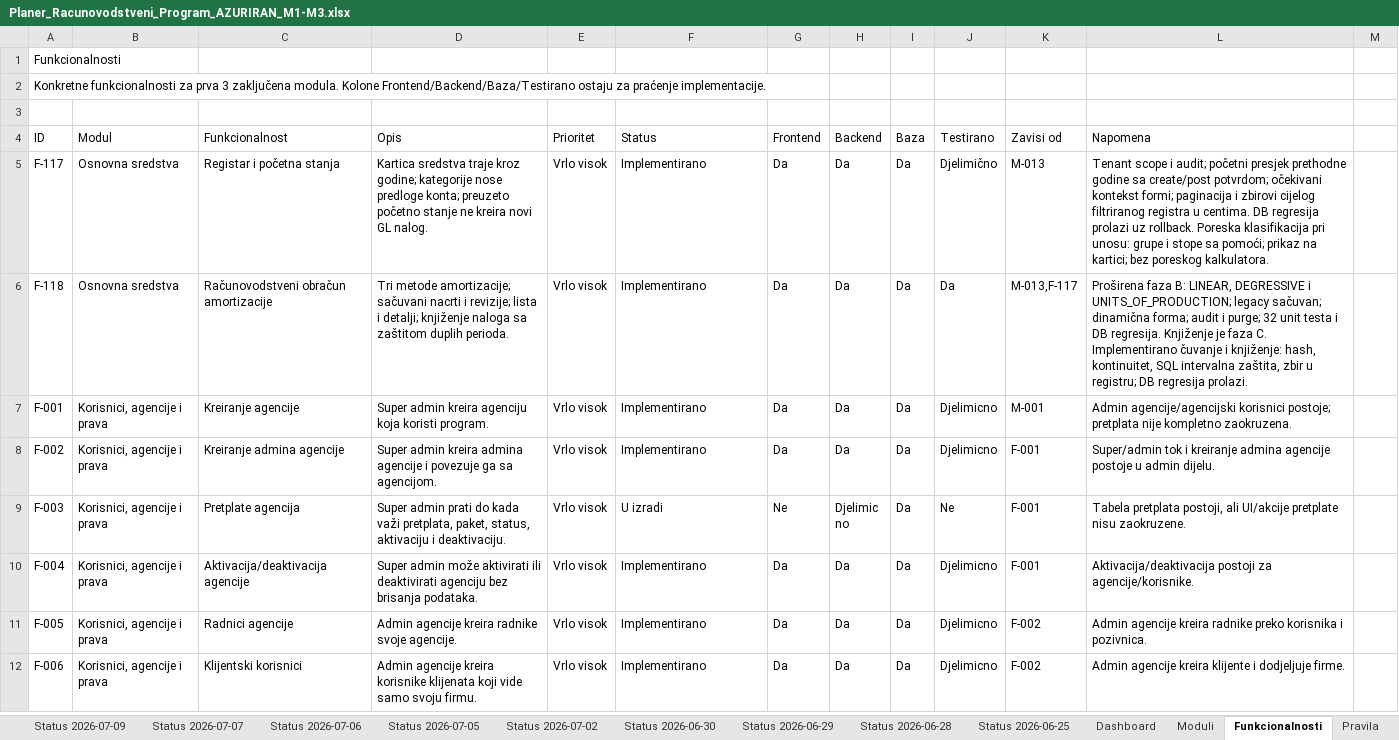
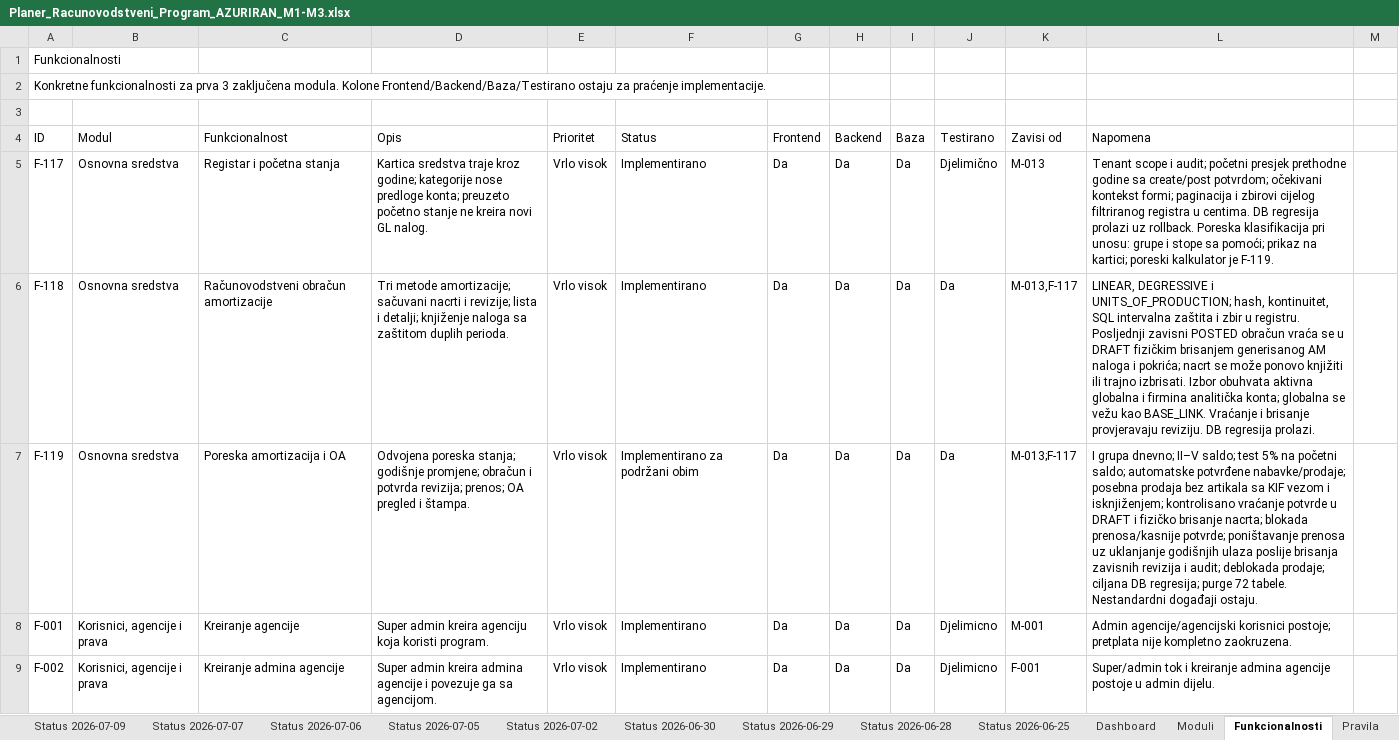
Before and after one commit to zeljkobar/knjigovodstvoonline, an Excel workbook: zadaci/Planer_Racunovodstveni_Program_AZURIRAN_M1-M3.xlsx, sheet Funkcionalnosti, drawn as a sheet; only a part is shown; the shorter side is filled out with more unchanged rows; values as stored, in another font and other column widths than the file's, no borders; the diff names each change by its address in the sheet, - before the commit and + after, or states it on an @@ line.

```diff
--- a/zadaci/Planer_Racunovodstveni_Program_AZURIRAN_M1-M3.xlsx (sheet Funkcionalnosti)
+++ b/zadaci/Planer_Racunovodstveni_Program_AZURIRAN_M1-M3.xlsx (sheet Funkcionalnosti)
-L5 (Napomena): …na kartici; bez poreskog kalkulatora.
+L5 (Napomena): …na kartici; poreski kalkulator je F-119.
-L6 (Napomena): Proširena faza B: LINEAR, DEGRESSIVE i UNITS_OF_PRODUCTION; legacy sačuvan; dinamična forma; audit i purge; 32 unit testa i DB regresija. Knjiženje je faza C. Implementirano čuvanje i knjiženje: hash, kontinuitet, SQL intervalna zaštita, zbir u registru; DB regresija…
+L6 (Napomena): LINEAR, DEGRESSIVE i UNITS_OF_PRODUCTION; hash, kontinuitet, SQL intervalna zaštita i zbir u registru. Posljednji zavisni POSTED obračun vraća se u DRAFT fizičkim brisanjem generisanog AM naloga i pokrića; nacrt se može ponovo knjižiti ili trajno izbrisati. Izbor obuhvata aktivna globalna i firmina analitička konta; globalna se vežu kao BASE_LINK. Vraćanje i brisanje provjeravaju reviziju. DB regresija…
+row 7: F-119 | Osnovna sredstva | Poreska amortizacija i OA | Odvojena poreska stanja; godišnje promjene; obračun i potvrda revizija; prenos; OA pregled i štampa. | Vrlo visok | Implementirano za podržani obim | Da | Da | Da | Da | M-013;F-117 | I grupa dnevno; II–V saldo; test 5% na početni saldo; automatske potvrđene nabavke/prodaje; posebna prodaja bez artikala sa KIF vezom i isknjiženjem; kontrolisano vraćanje potvrde u DRAFT i fizičko brisanje nacrta; blokada prenosa/kasnije potvrde; poništavanje prenosa uz uklanjanje godišnjih ulaza poslije brisanja zavisnih revizija i audit; deblokada prodaje; ciljana DB regresija; purge 72 tabele. Nestandardni događaji ostaju.
```
Also changed, not shown: sheet Moduli, sheet Testovi, 40 other files.
